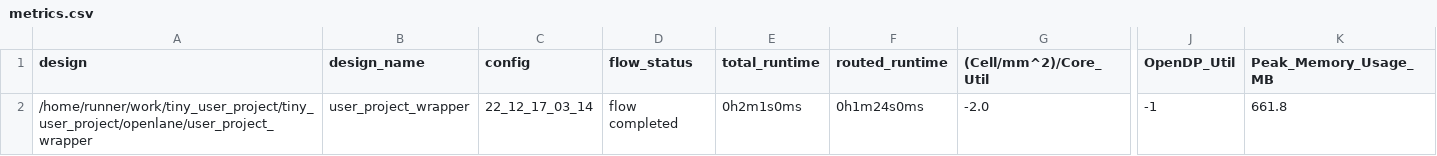
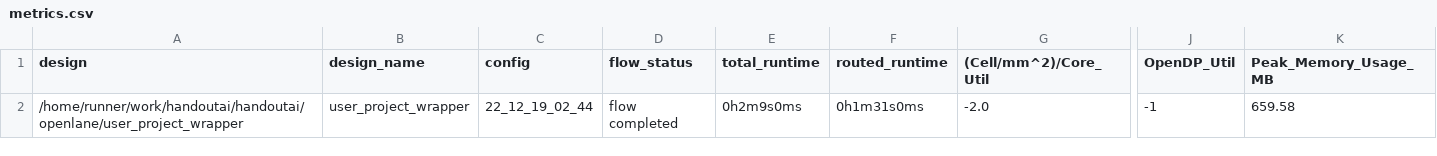
Before and after one commit to aki-cast/handoutai, a CSV file: signoff/user_project_wrapper/metrics.csv, drawn as a sheet; only a part is shown, gaps mark what is left out; the diff names each change by its address in the sheet, - before the commit and + after, or states it on an @@ line.

```diff
--- a/signoff/user_project_wrapper/metrics.csv
+++ b/signoff/user_project_wrapper/metrics.csv
-A2 (design): /home/runner/work/tiny_user_project/tiny_user_project/openlane/user_project_wrapper
+A2 (design): /home/runner/work/handoutai/handoutai/openlane/user_project_wrapper
-C2 (config): 22_12_17_03_14
+C2 (config): 22_12_19_02_44
-E2 (total_runtime): 0h2m1s0ms
+E2 (total_runtime): 0h2m9s0ms
-F2 (routed_runtime): 0h1m24s0ms
+F2 (routed_runtime): 0h1m31s0ms
-K2 (Peak_Memory_Usage_MB): 661.8
+K2 (Peak_Memory_Usage_MB): 659.58
```
Also changed, not shown: signoff/tiny_user_project/metrics.csv, 19 other files.
